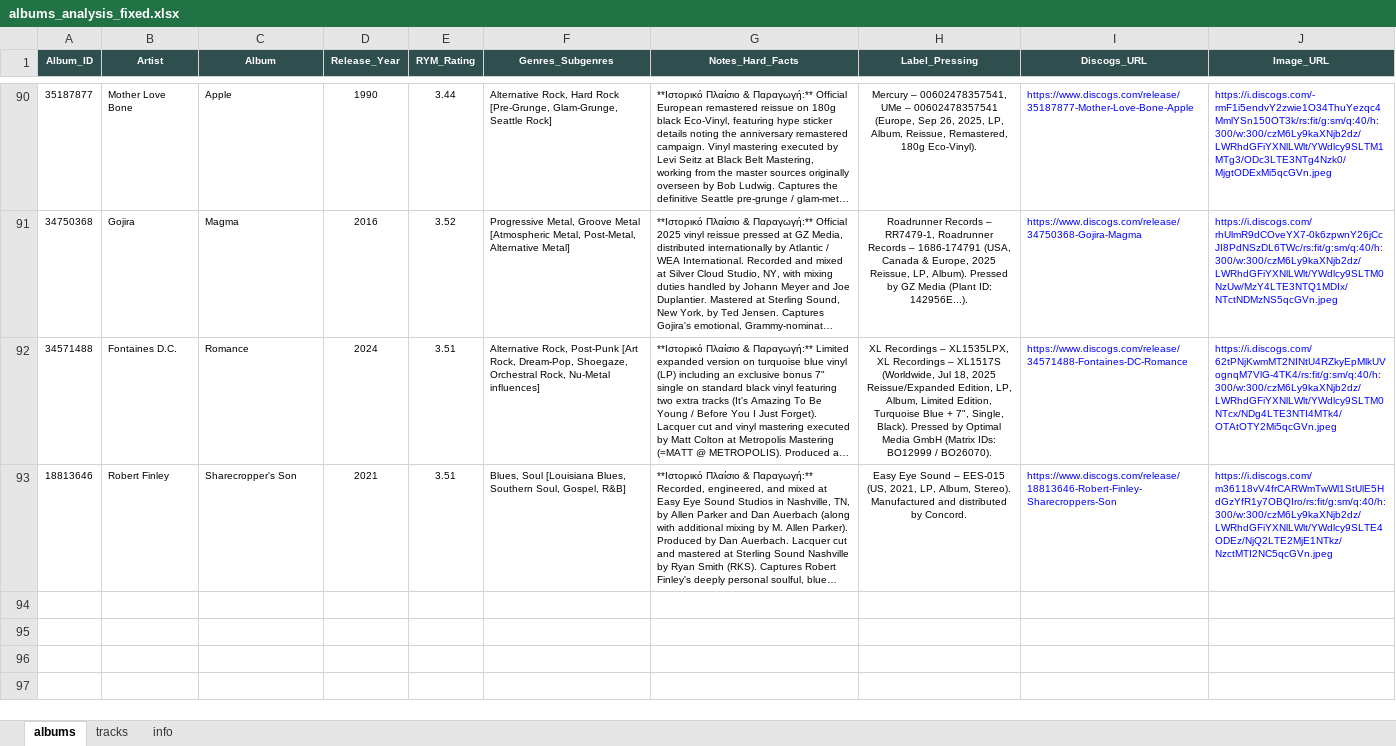
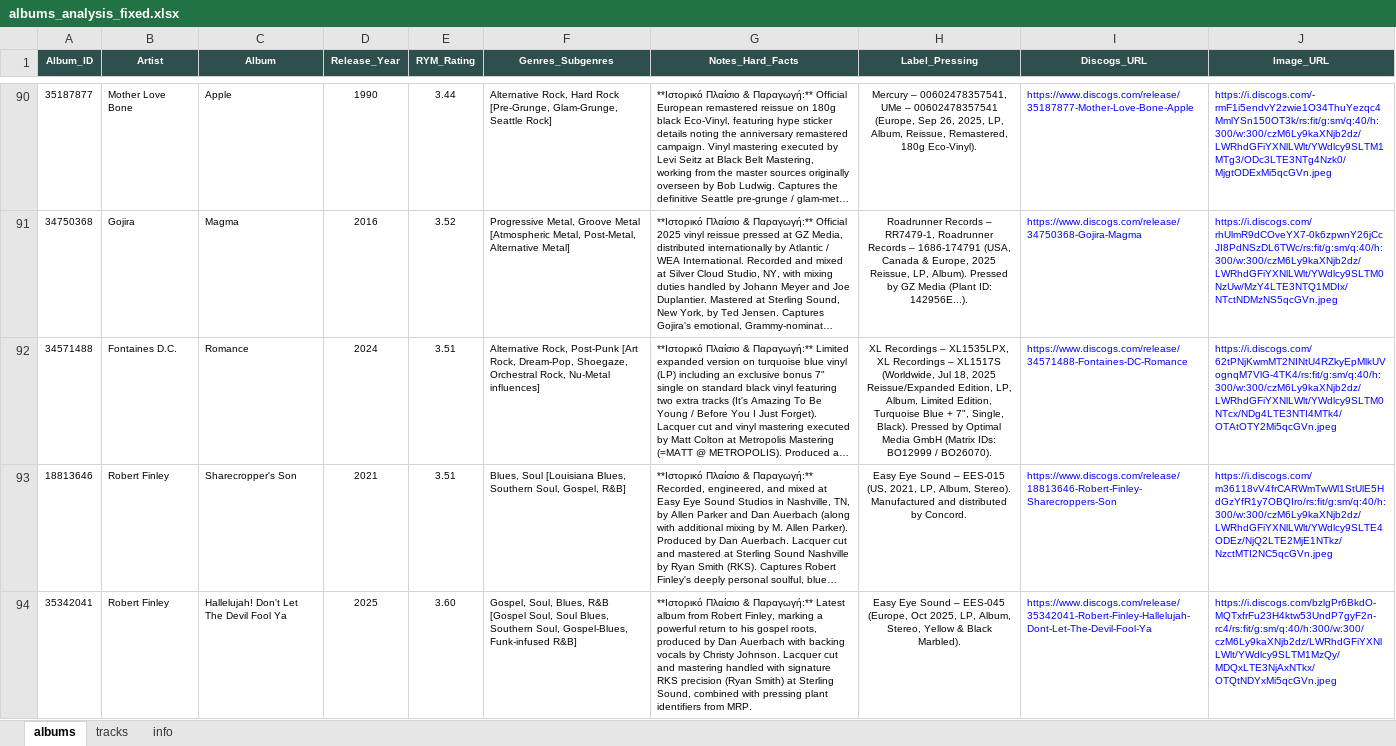
Before and after one commit to blueaegean/music-archive, an Excel workbook: albums_analysis_fixed.xlsx, sheet albums, drawn as a sheet; only a part is shown, gaps mark what is left out; long unchanged cells end in …; values as stored, in another font and other column widths than the file's, no borders; the diff names each change by its address in the sheet, - before the commit and + after, or states it on an @@ line.

```diff
--- a/albums_analysis_fixed.xlsx (sheet albums)
+++ b/albums_analysis_fixed.xlsx (sheet albums)
+row 94: 35342041 | Robert Finley | Hallelujah! Don't Let The Devil Fool Ya | 2025 | 3.60 | Gospel, Soul, Blues, R&B [Gospel Soul, Soul Blues, Southern Soul, Gospel-Blues, Funk-infused R&B] | **Ιστορικό Πλαίσιο & Παραγωγή:** Latest album from Robert Finley, marking a powerful return to his gospel roots, produced by Dan Auerbach with backing vocals by Christy Johnson. Lacquer cut and mastering handled with signature RKS precision (Ryan Smith) at Sterling Sound, combined with pressing plant identifiers from MRP. | Easy Eye Sound – EES-045 (Europe, Oct 2025, LP, Album, Stereo, Yellow & Black Marbled). | https://www.discogs.com/release/35342041-Robert-Finley-Hallelujah-Dont-Let-The-Devil-Fool-Ya | https://i.discogs.com/bzlgPr6BkdO-MQTxfrFu23H4ktw53UndP7gyF2n-rc4/rs:fit/g:sm/q:40/h:300/w:300/czM6Ly9kaXNjb2dz/LWRhdGFiYXNlLWlt/YWdlcy9SLTM1MzQy/MDQxLTE3NjAxNTkx/OTQtNDYxMi5qcGVn.jpeg
```
Also changed, not shown: sheet tracks.
